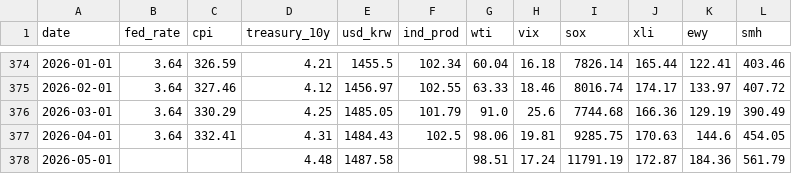
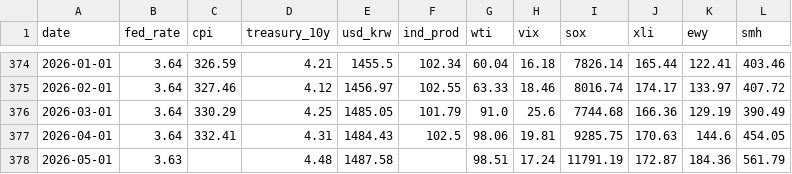
Before and after one commit to shj7972/stockinsight, a CSV file: static/economic_indicators.csv, drawn as a sheet; only a part is shown, gaps mark what is left out.

```diff
--- a/static/economic_indicators.csv
+++ b/static/economic_indicators.csv
@@ -377,2 +377,2 @@ date,fed_rate,cpi,treasury_10y,usd_krw,ind_prod,wti,vix,sox,xli,ewy,smh
 2026-04-01,3.64,332.41,4.31,1484.43,102.5,98.06,19.81,9285.75,170.63,144.6,454.05
-2026-05-01,,,4.48,1487.58,,98.51,17.24,11791.19,172.87,184.36,561.79
+2026-05-01,3.63,,4.48,1487.58,,98.51,17.24,11791.19,172.87,184.36,561.79
```
Also changed, not shown: 1 other file.
